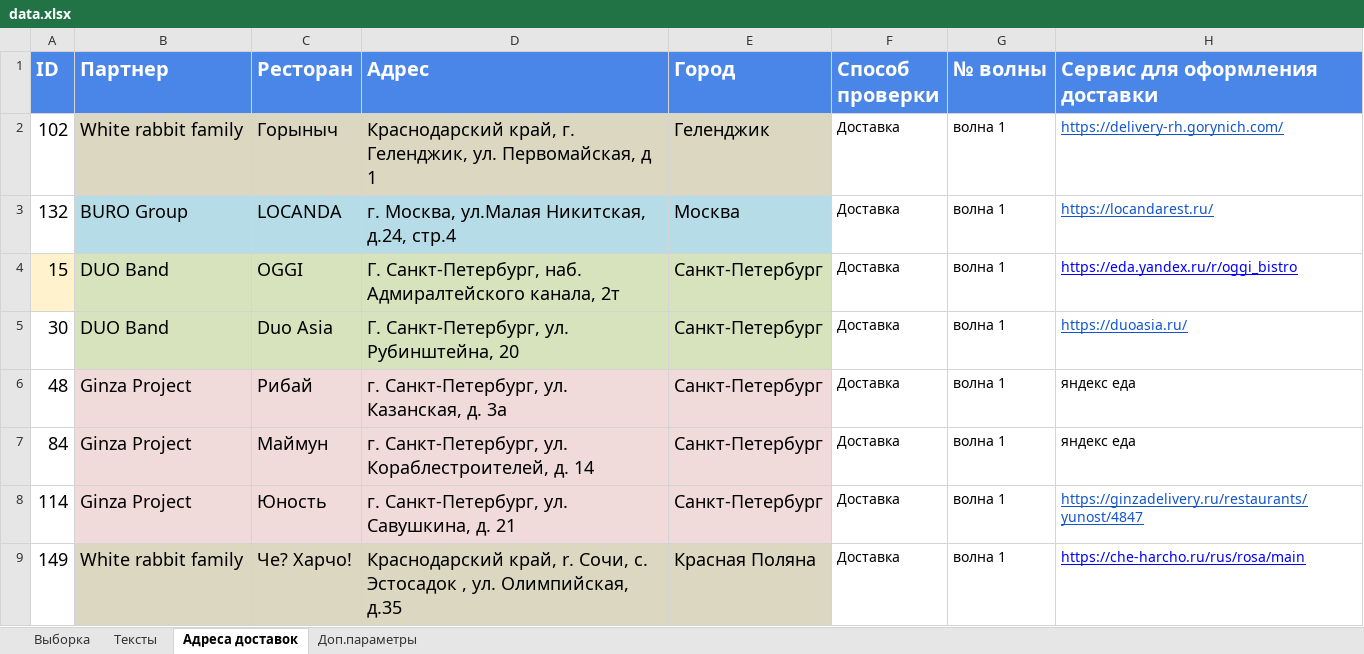
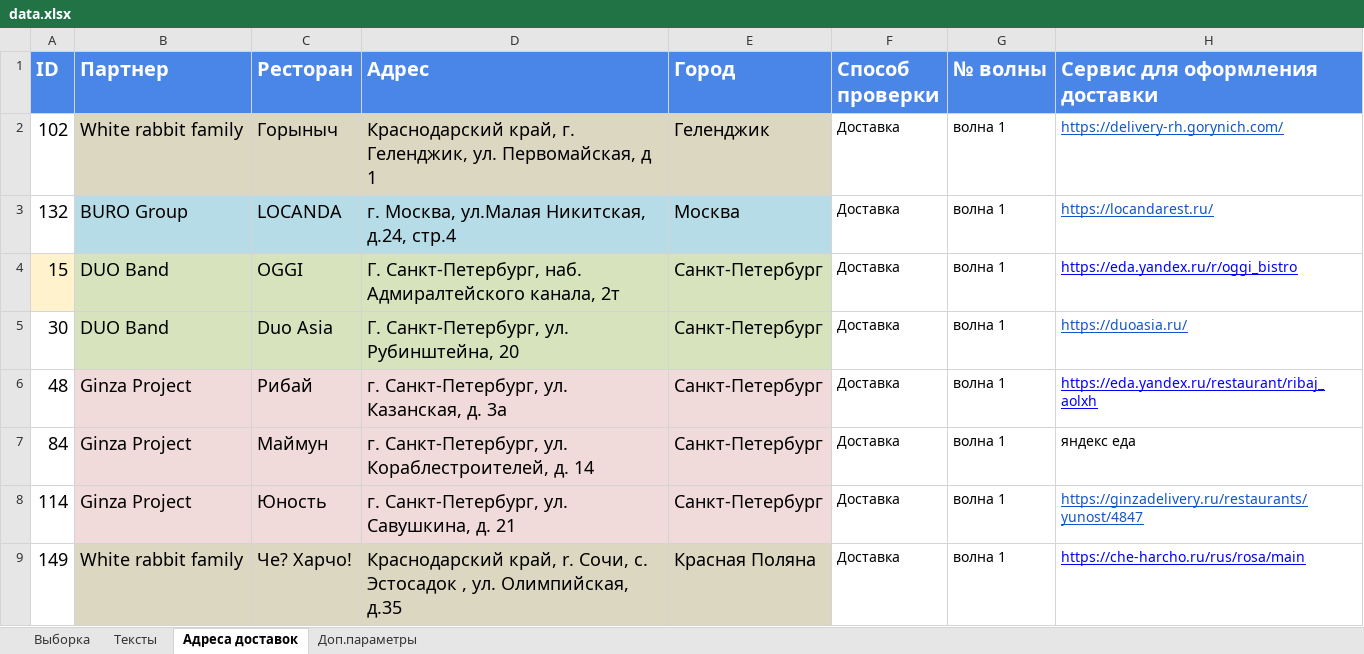
Before and after one commit to crowdtesting-ru/MS030925, an Excel workbook: data.xlsx, sheet Адреса доставок, drawn as a sheet; only a part is shown; values as stored, in another font and other column widths than the file's, no borders; charts and pictures not drawn; the diff names each change by its address in the sheet, - before the commit and + after, or states it on an @@ line.

```diff
--- a/data.xlsx (sheet Адреса доставок)
+++ b/data.xlsx (sheet Адреса доставок)
-H6 (Сервис для оформления доставки): яндекс еда
+H6 (Сервис для оформления доставки): https://eda.yandex.ru/restaurant/ribaj_aolxh
@@ H6 underline: off → on, text colour: black → #0000FF @@
```
Also changed, not shown: sheet Выборка, formulas that keep their value, charts or pictures, 3 other files.
